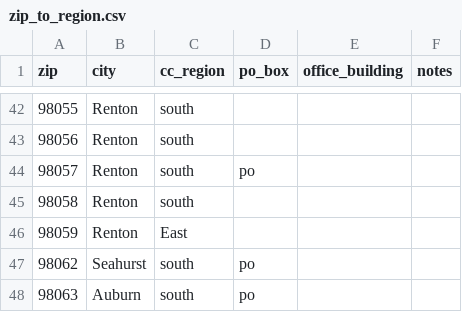
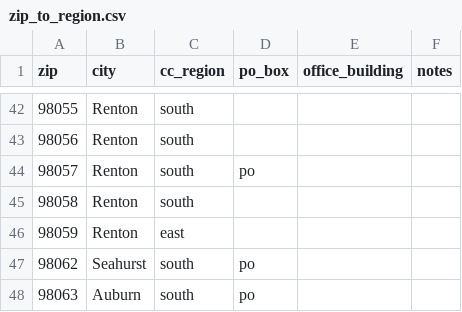
Before and after one commit to PHSKC-APDE/reference-data, a CSV file: spatial_data/zip_to_region.csv, drawn as a sheet; only a part is shown, gaps mark what is left out.

```diff
--- a/spatial_data/zip_to_region.csv
+++ b/spatial_data/zip_to_region.csv
@@ -45,3 +45,3 @@ zip,city,cc_region,po_box,office_building,notes
 98058,Renton,south,,,
-98059,Renton,East,,,
+98059,Renton,east,,,
 98062,Seahurst,south,po,,
```
Also changed, not shown: spatial_data/zip_city_region_vid.csv.
